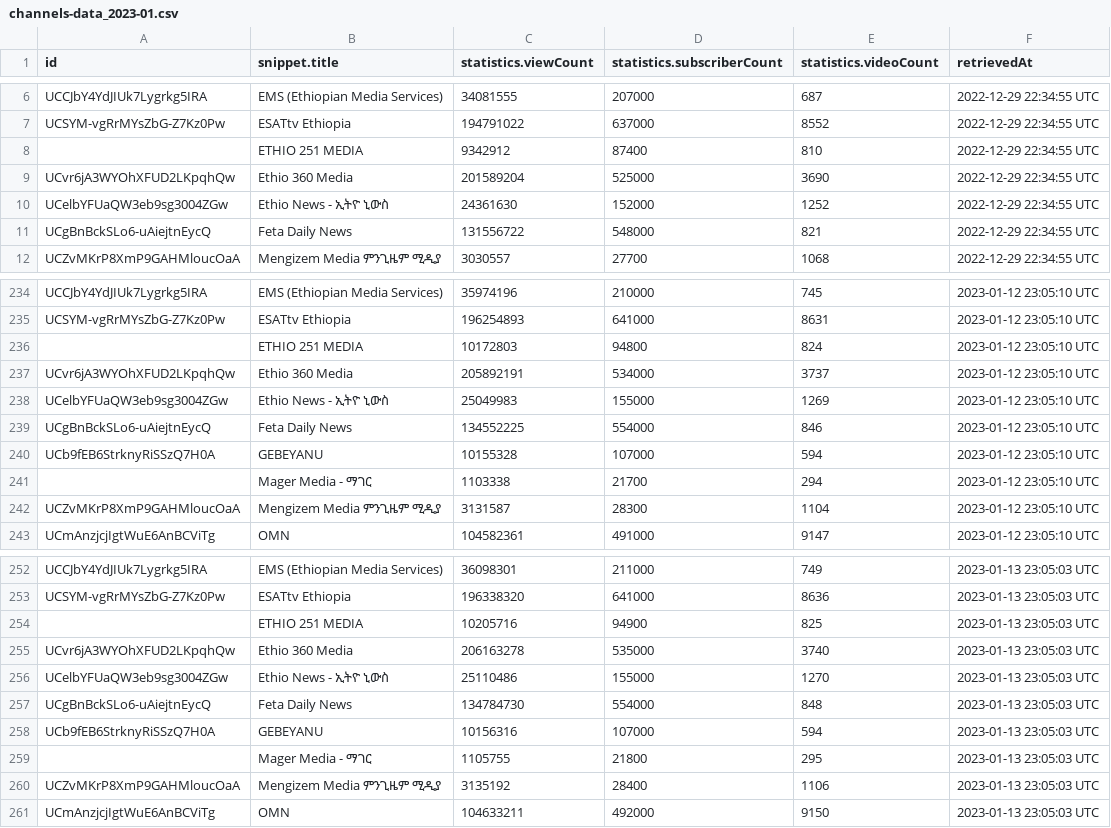
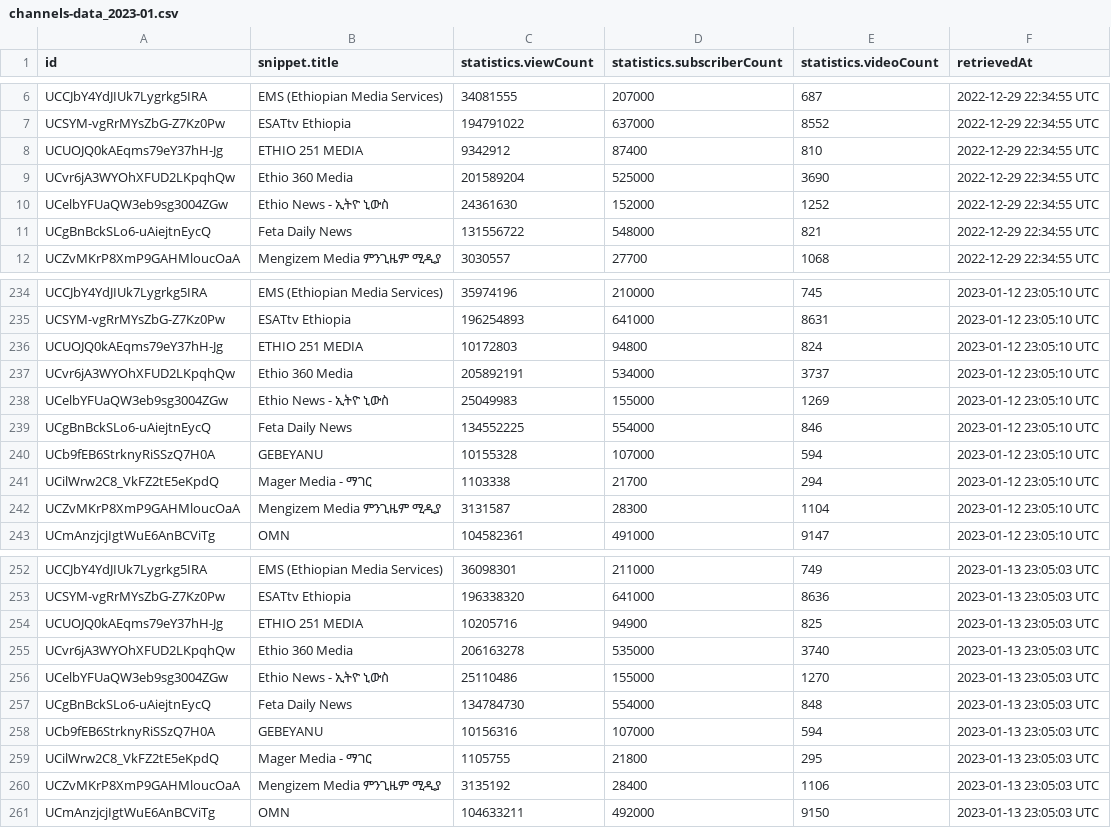
Before and after one commit to eyayaw/ethio-youtube-channels, a CSV file: data/channels-data_2023-01.csv, drawn as a sheet; only a part is shown, gaps mark what is left out; the diff covers the shown part only.

```diff
--- a/data/channels-data_2023-01.csv
+++ b/data/channels-data_2023-01.csv
@@ -7,3 +7,3 @@ UCCJbY4YdJIUk7Lygrkg5IRA,EMS (Ethiopian Media Services),34081555,207000,687,2022
 UCSYM-vgRrMYsZbG-Z7Kz0Pw,ESATtv Ethiopia,194791022,637000,8552,2022-12-29 22:34:55 UTC
-,ETHIO 251 MEDIA,9342912,87400,810,2022-12-29 22:34:55 UTC
+UCUOJQ0kAEqms79eY37hH-Jg,ETHIO 251 MEDIA,9342912,87400,810,2022-12-29 22:34:55 UTC
 UCvr6jA3WYOhXFUD2LKpqhQw,Ethio 360 Media,201589204,525000,3690,2022-12-29 22:34:55 UTC
@@ -235,3 +235,3 @@ UCCJbY4YdJIUk7Lygrkg5IRA,EMS (Ethiopian Media Services),35974196,210000,745,2023
 UCSYM-vgRrMYsZbG-Z7Kz0Pw,ESATtv Ethiopia,196254893,641000,8631,2023-01-12 23:05:10 UTC
-,ETHIO 251 MEDIA,10172803,94800,824,2023-01-12 23:05:10 UTC
+UCUOJQ0kAEqms79eY37hH-Jg,ETHIO 251 MEDIA,10172803,94800,824,2023-01-12 23:05:10 UTC
 UCvr6jA3WYOhXFUD2LKpqhQw,Ethio 360 Media,205892191,534000,3737,2023-01-12 23:05:10 UTC
@@ -240,3 +240,3 @@ UCgBnBckSLo6-uAiejtnEycQ,Feta Daily News,134552225,554000,846,2023-01-12 23:05:1
 UCb9fEB6StrknyRiSSzQ7H0A,GEBEYANU,10155328,107000,594,2023-01-12 23:05:10 UTC
-,Mager Media - ማገር,1103338,21700,294,2023-01-12 23:05:10 UTC
+UCilWrw2C8_VkFZ2tE5eKpdQ,Mager Media - ማገር,1103338,21700,294,2023-01-12 23:05:10 UTC
 UCZvMKrP8XmP9GAHMloucOaA,Mengizem Media ምንጊዜም ሚዲያ,3131587,28300,1104,2023-01-12 23:05:10 UTC
@@ -253,3 +253,3 @@ UCCJbY4YdJIUk7Lygrkg5IRA,EMS (Ethiopian Media Services),36098301,211000,749,2023
 UCSYM-vgRrMYsZbG-Z7Kz0Pw,ESATtv Ethiopia,196338320,641000,8636,2023-01-13 23:05:03 UTC
-,ETHIO 251 MEDIA,10205716,94900,825,2023-01-13 23:05:03 UTC
+UCUOJQ0kAEqms79eY37hH-Jg,ETHIO 251 MEDIA,10205716,94900,825,2023-01-13 23:05:03 UTC
 UCvr6jA3WYOhXFUD2LKpqhQw,Ethio 360 Media,206163278,535000,3740,2023-01-13 23:05:03 UTC
@@ -258,3 +258,3 @@ UCgBnBckSLo6-uAiejtnEycQ,Feta Daily News,134784730,554000,848,2023-01-13 23:05:0
 UCb9fEB6StrknyRiSSzQ7H0A,GEBEYANU,10156316,107000,594,2023-01-13 23:05:03 UTC
-,Mager Media - ማገር,1105755,21800,295,2023-01-13 23:05:03 UTC
+UCilWrw2C8_VkFZ2tE5eKpdQ,Mager Media - ማገር,1105755,21800,295,2023-01-13 23:05:03 UTC
 UCZvMKrP8XmP9GAHMloucOaA,Mengizem Media ምንጊዜም ሚዲያ,3135192,28400,1106,2023-01-13 23:05:03 UTC
```
Also changed, not shown: 24 edited cells elsewhere in this file.
